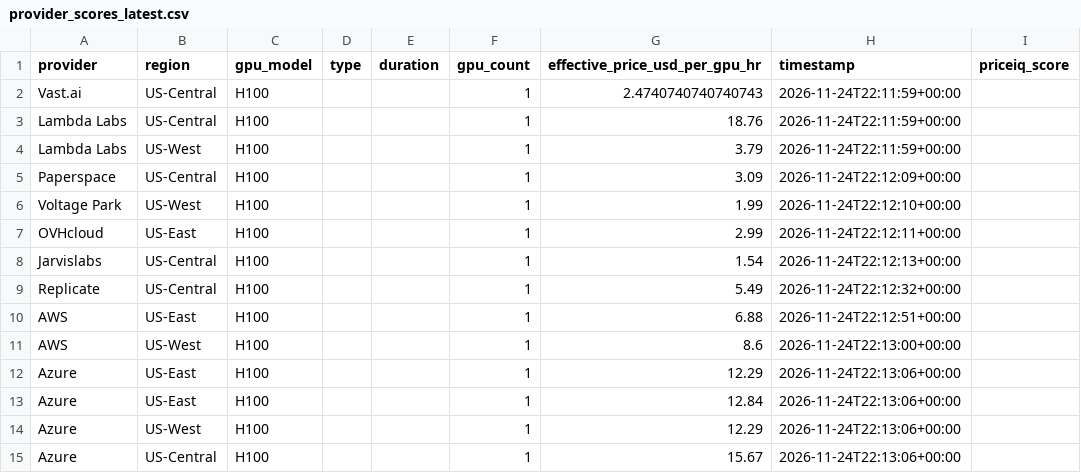
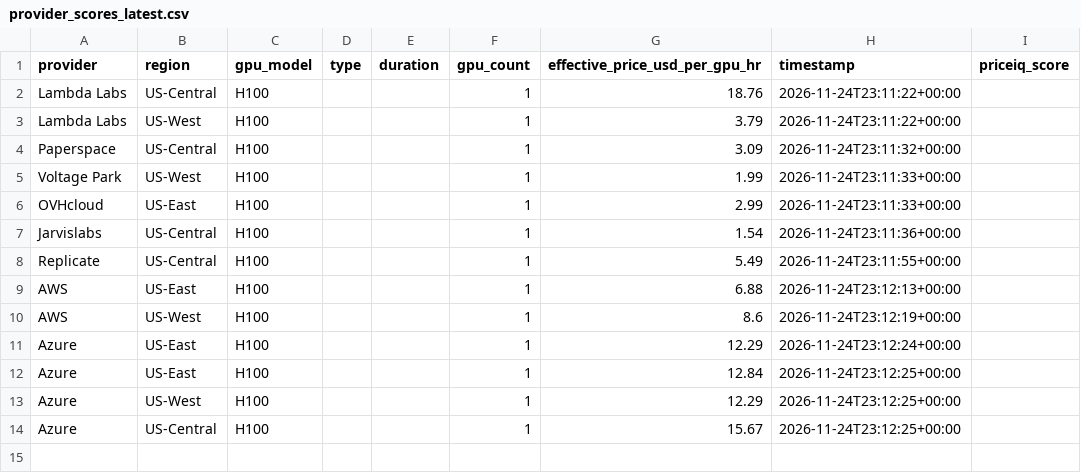
Before and after one commit to forwardcompute/PricingIndex, a CSV file: data/derived/provider_scores_latest.csv, drawn as a sheet.

```diff
--- a/data/derived/provider_scores_latest.csv
+++ b/data/derived/provider_scores_latest.csv
@@ -1,15 +1,14 @@
 provider,region,gpu_model,type,duration,gpu_count,effective_price_usd_per_gpu_hr,timestamp,priceiq_score
-Vast.ai,US-Central,H100,,,1,2.4740740740740743,2026-11-24T22:11:59+00:00,
-Lambda Labs,US-Central,H100,,,1,18.76,2026-11-24T22:11:59+00:00,
-Lambda Labs,US-West,H100,,,1,3.79,2026-11-24T22:11:59+00:00,
-Paperspace,US-Central,H100,,,1,3.09,2026-11-24T22:12:09+00:00,
-Voltage Park,US-West,H100,,,1,1.99,2026-11-24T22:12:10+00:00,
-OVHcloud,US-East,H100,,,1,2.99,2026-11-24T22:12:11+00:00,
-Jarvislabs,US-Central,H100,,,1,1.54,2026-11-24T22:12:13+00:00,
-Replicate,US-Central,H100,,,1,5.49,2026-11-24T22:12:32+00:00,
-AWS,US-East,H100,,,1,6.88,2026-11-24T22:12:51+00:00,
-AWS,US-West,H100,,,1,8.6,2026-11-24T22:13:00+00:00,
-Azure,US-East,H100,,,1,12.29,2026-11-24T22:13:06+00:00,
-Azure,US-East,H100,,,1,12.84,2026-11-24T22:13:06+00:00,
-Azure,US-West,H100,,,1,12.29,2026-11-24T22:13:06+00:00,
-Azure,US-Central,H100,,,1,15.67,2026-11-24T22:13:06+00:00,
+Lambda Labs,US-Central,H100,,,1,18.76,2026-11-24T23:11:22+00:00,
+Lambda Labs,US-West,H100,,,1,3.79,2026-11-24T23:11:22+00:00,
+Paperspace,US-Central,H100,,,1,3.09,2026-11-24T23:11:32+00:00,
+Voltage Park,US-West,H100,,,1,1.99,2026-11-24T23:11:33+00:00,
+OVHcloud,US-East,H100,,,1,2.99,2026-11-24T23:11:33+00:00,
+Jarvislabs,US-Central,H100,,,1,1.54,2026-11-24T23:11:36+00:00,
+Replicate,US-Central,H100,,,1,5.49,2026-11-24T23:11:55+00:00,
+AWS,US-East,H100,,,1,6.88,2026-11-24T23:12:13+00:00,
+AWS,US-West,H100,,,1,8.6,2026-11-24T23:12:19+00:00,
+Azure,US-East,H100,,,1,12.29,2026-11-24T23:12:24+00:00,
+Azure,US-East,H100,,,1,12.84,2026-11-24T23:12:25+00:00,
+Azure,US-West,H100,,,1,12.29,2026-11-24T23:12:25+00:00,
+Azure,US-Central,H100,,,1,15.67,2026-11-24T23:12:25+00:00,
```
Also changed, not shown: data/history/index_history.csv, hcpi/hcpi_history.csv, 6 other files.
